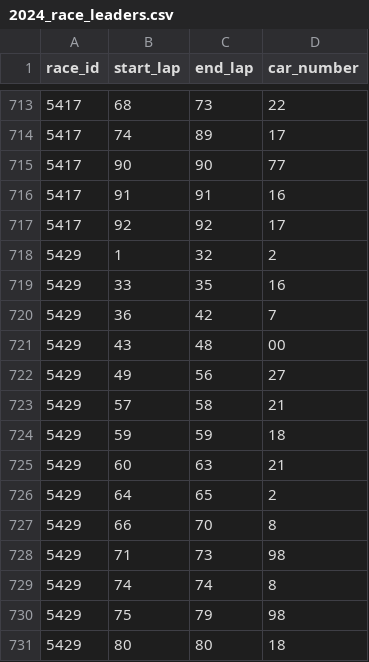
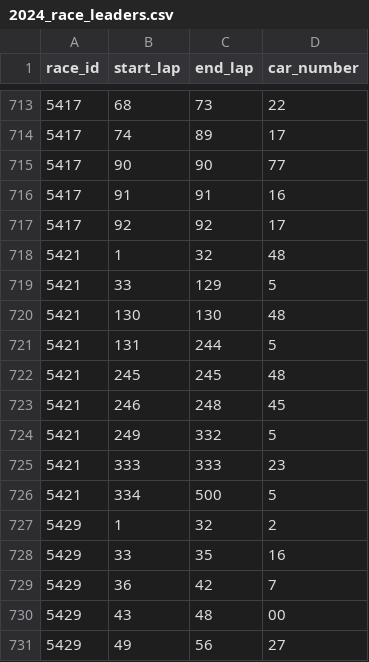
Before and after one commit to systemseven/racing-data-repository, a CSV file: nascar_api/race_leaders/2024_race_leaders.csv, drawn as a sheet; only a part is shown, gaps mark what is left out; the shorter side is filled out with more unchanged rows; the diff names each change by its address in the sheet, - before the commit and + after, or states it on an @@ line.

```diff
--- a/nascar_api/race_leaders/2024_race_leaders.csv
+++ b/nascar_api/race_leaders/2024_race_leaders.csv
+row 718: 5421 | 1 | 32 | 48
+row 719: 5421 | 33 | 129 | 5
+row 720: 5421 | 130 | 130 | 48
+row 721: 5421 | 131 | 244 | 5
+row 722: 5421 | 245 | 245 | 48
+row 723: 5421 | 246 | 248 | 45
+row 724: 5421 | 249 | 332 | 5
+row 725: 5421 | 333 | 333 | 23
+row 726: 5421 | 334 | 500 | 5
```
Also changed, not shown: nascar_api/race_cautions/2024_race_cautions.csv, nascar_api/race_info/2024_race_info.csv, 5 other files.
